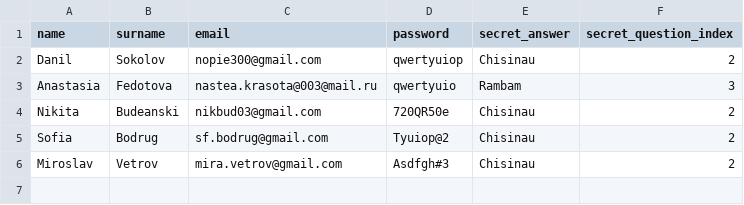
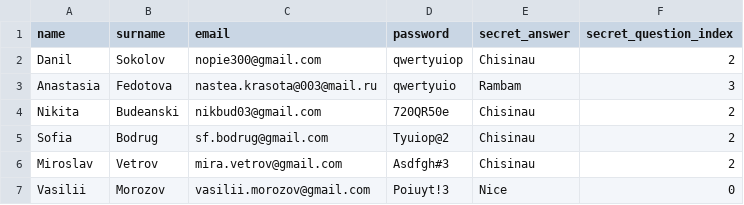
Before and after one commit to NikBud/News-project, a CSV file: csv_files/users.csv, drawn as a sheet.

```diff
--- a/csv_files/users.csv
+++ b/csv_files/users.csv
@@ -6 +6,2 @@ Sofia,Bodrug,sf.bodrug@gmail.com,Tyuiop@2,Chisinau,2
 Miroslav,Vetrov,mira.vetrov@gmail.com,Asdfgh#3,Chisinau,2
+Vasilii,Morozov,vasilii.morozov@gmail.com,Poiuyt!3,Nice,0
```
Also changed, not shown: csv_files/comments.csv, csv_files/news.csv, 2 other files.
